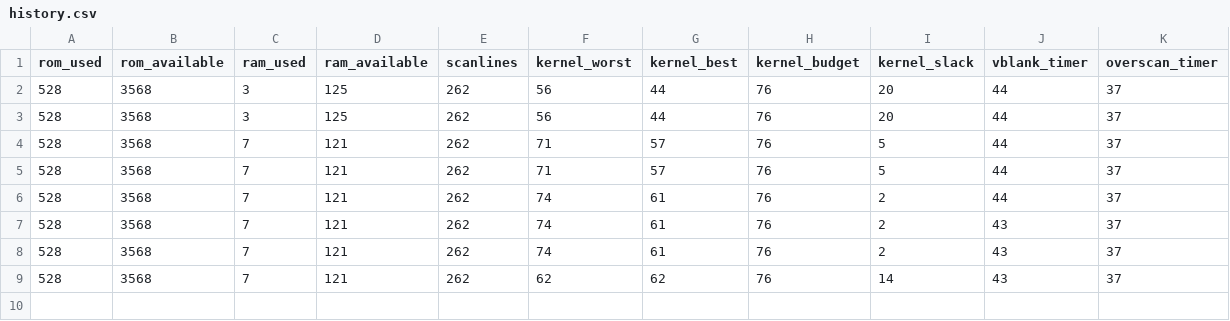
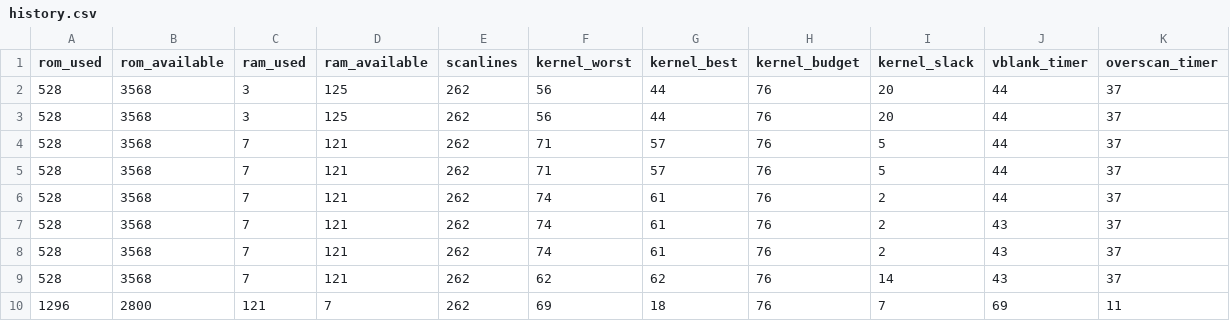
Before and after one commit to Andropovbr/wizard-duel, a CSV file: docs/benchmarks/history.csv, drawn as a sheet.

Commit message:
Round 3: basic projectiles and event-driven kernel
Each player can now fire one missile with the joystick fire button.
Adding a second pair of objects made the Round 2 branchless kernel
impossible, so the visible kernel was redesigned around an event table
rebuilt every frame during VBLANK:

- event-driven kernel: counts down to the next table entry and applies
  its two register writes (18 cycles non-event / 69 cycles event line)
- BuildEvents: AddEvent + SortEvents (1-byte order array) + EmitEvents,
  merging at most two same-row records per entry
- missiles: fire on INPT4/INPT5 rising edge, 2x4 px, 2 px/frame,
  despawn at the arena edges
- BALL_ENABLE now %00000010 (the TIA samples bit 1 of the enable
  registers); ball_y is the first display row (BALL_Y_MAX = 188)
- frame: VBLANK 37->57, OVERSCAN 30->10 lines, timers 69/11; the kernel
  counts its 192 lines in RAM (scanCnt) so TAX in the event code cannot
  clobber an X line counter

ROM 1296/4096 bytes (31.6%), RAM 121/128 bytes. 111 tests pass; frame
verified at exactly 262 scanlines across 30+ frames in a deterministic
6502 emulator.

```diff
--- a/docs/benchmarks/history.csv
+++ b/docs/benchmarks/history.csv
@@ -9 +9,2 @@ rom_used,rom_available,ram_used,ram_available,scanlines,kernel_worst,kernel_best
 528,3568,7,121,262,62,62,76,14,43,37
+1296,2800,121,7,262,69,18,76,7,69,11
```
Also changed, not shown: 24 other files.
